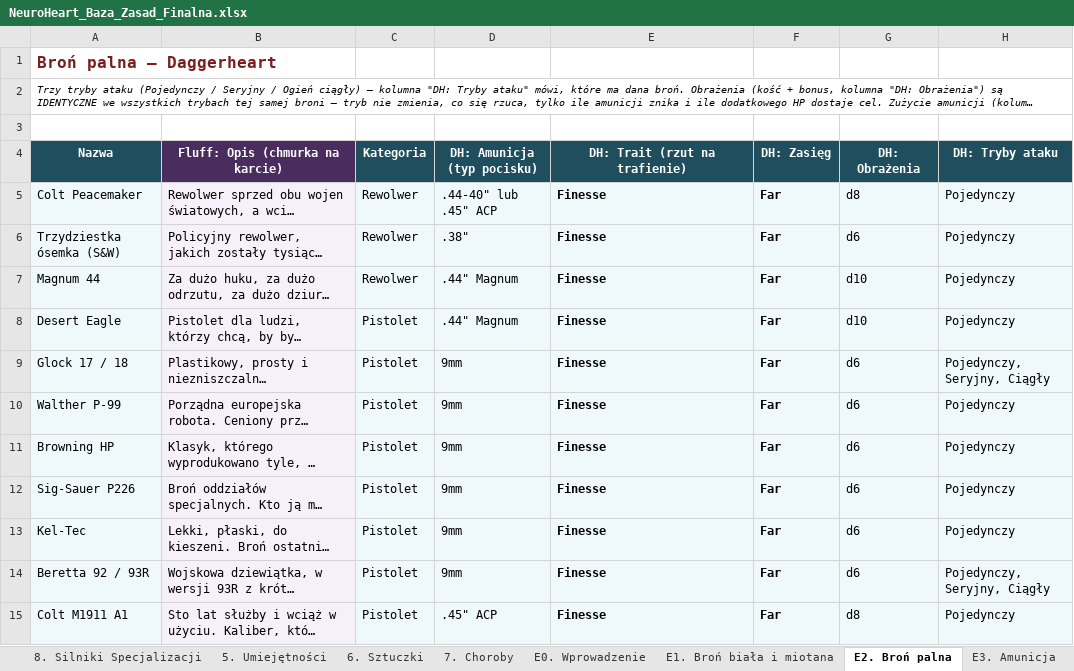
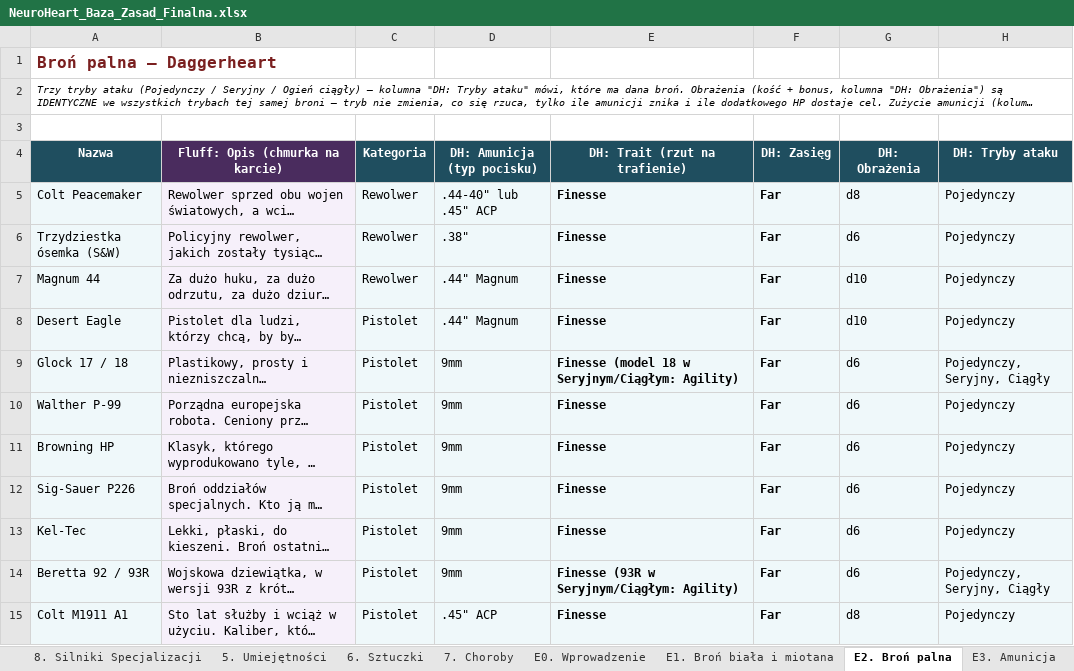
Before and after one commit to iKuro1337/NeuroHeart, an Excel workbook: NeuroHeart_Baza_Zasad_Finalna.xlsx, sheet E2. Broń palna, drawn as a sheet; only a part is shown; long unchanged cells end in …; values as stored, in another font and other column widths than the file's, no borders; the diff covers the shown part only; the diff names each change by its address in the sheet, - before the commit and + after, or states it on an @@ line.

```diff
--- a/NeuroHeart_Baza_Zasad_Finalna.xlsx (sheet E2. Broń palna)
+++ b/NeuroHeart_Baza_Zasad_Finalna.xlsx (sheet E2. Broń palna)
-E9 (DH: Trait (rzut na trafienie)): Finesse
+E9 (DH: Trait (rzut na trafienie)): Finesse (model 18 w Seryjnym/Ciągłym: Agility)
-E14 (DH: Trait (rzut na trafienie)): Finesse
+E14 (DH: Trait (rzut na trafienie)): Finesse (93R w Seryjnym/Ciągłym: Agility)
```
Also changed, not shown: 23 edited cells elsewhere in this sheet, sheet E1. Broń biała i miotana.
